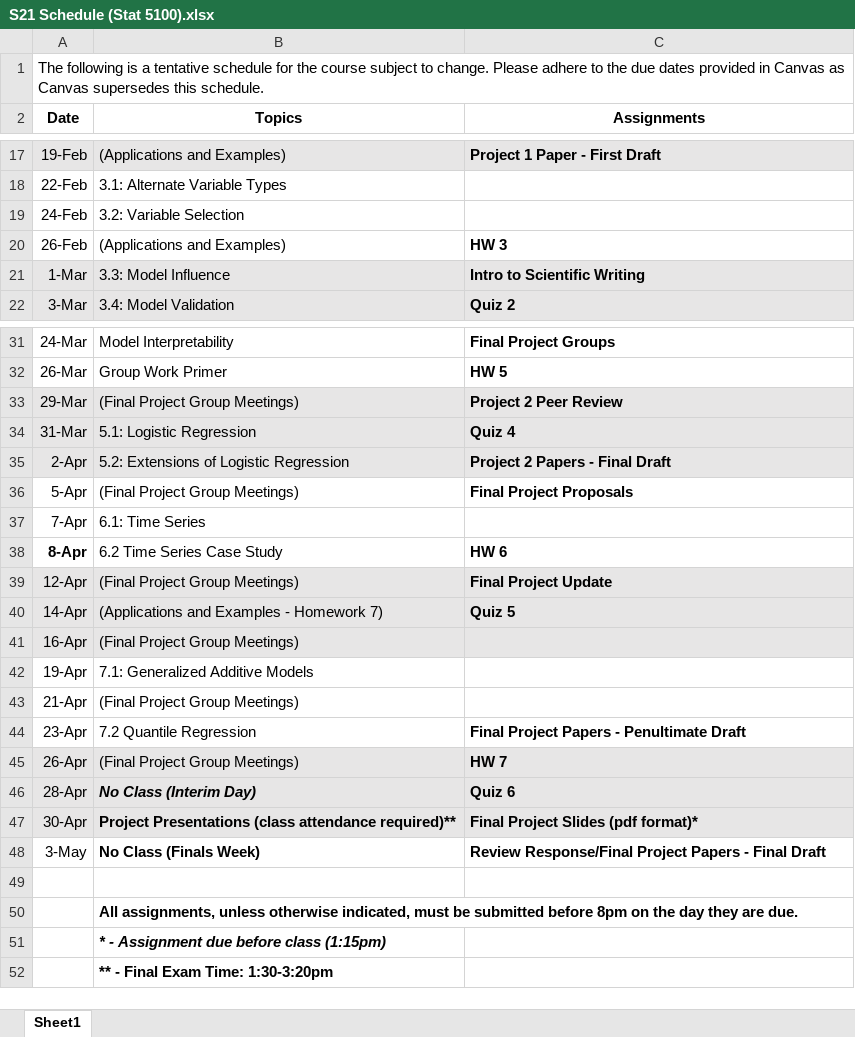
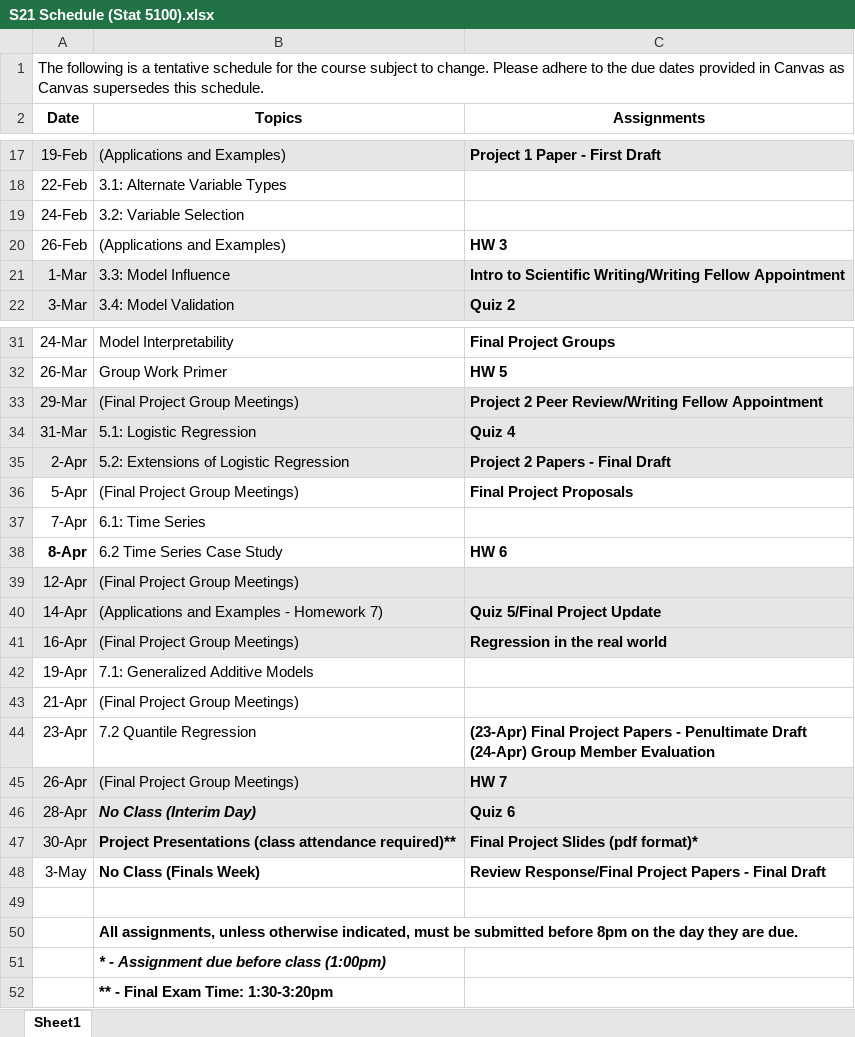
Before and after one commit to beanb2/stat5100_public, an Excel workbook: Stat5100/course/S21 Schedule (Stat 5100).xlsx, sheet Sheet1, drawn as a sheet; only a part is shown, gaps mark what is left out; values as stored, in another font and other column widths than the file's, no borders; ↵ is a line break in a cell; the diff names each change by its address in the sheet, - before the commit and + after, or states it on an @@ line.

```diff
--- a/Stat5100/course/S21 Schedule (Stat 5100).xlsx (sheet Sheet1)
+++ b/Stat5100/course/S21 Schedule (Stat 5100).xlsx (sheet Sheet1)
-C21 (Assignments): Intro to Scientific Writing
+C21 (Assignments): Intro to Scientific Writing/Writing Fellow Appointment
-C33 (Assignments): Project 2 Peer Review
+C33 (Assignments): Project 2 Peer Review/Writing Fellow Appointment
-C39 (Assignments): Final Project Update
+C39 (Assignments): (empty)
-C40 (Assignments): Quiz 5
+C40 (Assignments): Quiz 5/Final Project Update
-C41 (Assignments): (empty)
+C41 (Assignments): Regression in the real world
-C44 (Assignments): Final Project Papers - Penultimate Draft
+C44 (Assignments): (23-Apr) Final Project Papers - Penultimate Draft ↵ (24-Apr) Group Member Evaluation
-B51 (Topics): * - Assignment due before class (1:15pm)
+B51 (Topics): * - Assignment due before class (1:00pm)
```
Also changed, not shown: 51 other files.
